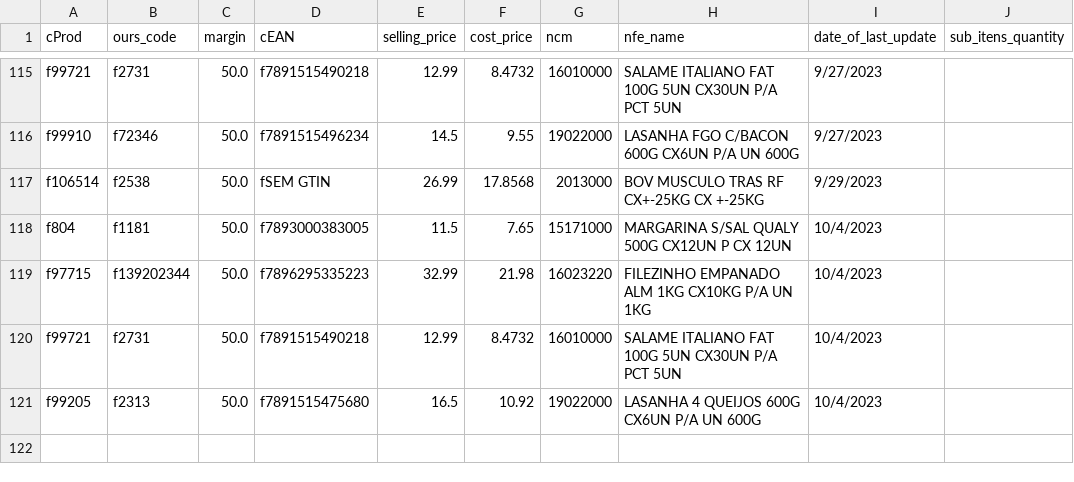
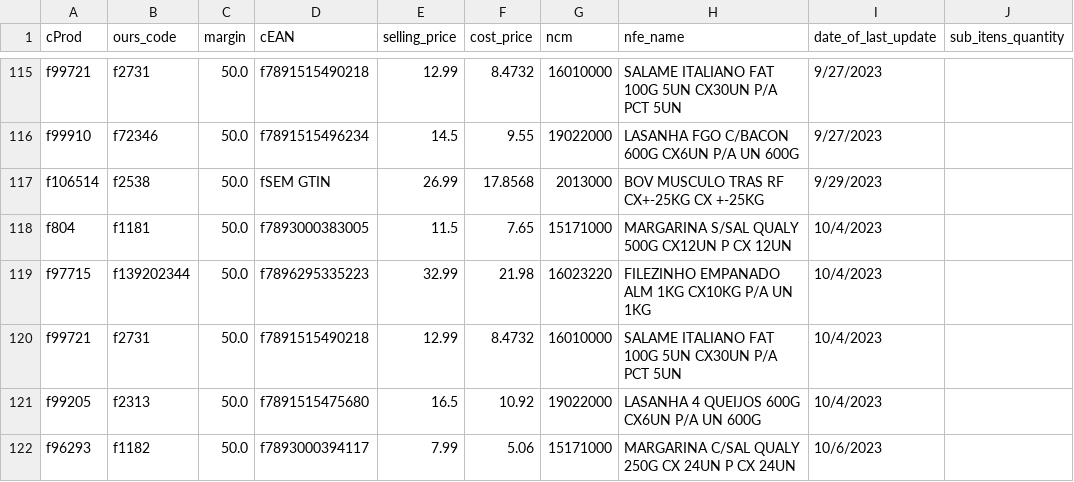
Before and after one commit to I3run01/bot-update-price-python, a CSV file: database/SEGALAS ALIMENTOS LTDA FILIAL3.csv, drawn as a sheet; only a part is shown, gaps mark what is left out; the diff names each change by its address in the sheet, - before the commit and + after, or states it on an @@ line.

Commit message:
new prods

```diff
--- a/database/SEGALAS ALIMENTOS LTDA FILIAL3.csv
+++ b/database/SEGALAS ALIMENTOS LTDA FILIAL3.csv
+row 122: f96293 | f1182 | 50.0 | f7893000394117 | 7.99 | 5.06 | 15171000 | MARGARINA C/SAL QUALY 250G CX 24UN P CX 24UN | 10/6/2023
```
Also changed, not shown: database/E-UB COMERCIO LTDA.csv, database/LUMAR COMERCIO DE ALIMENTOS LTDA.csv, 2 other files.
